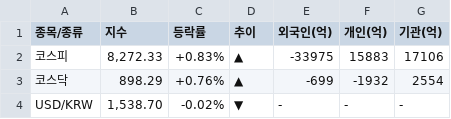
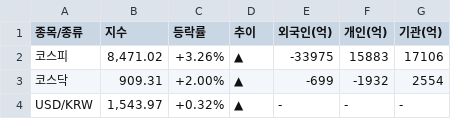
Before and after one commit to k2000kms-del/gd3-market-hub, a CSV file: data/df_market_summary.csv, drawn as a sheet.

```diff
--- a/data/df_market_summary.csv
+++ b/data/df_market_summary.csv
@@ -1,4 +1,4 @@
 종목/종류,지수,등락률,추이,외국인(억),개인(억),기관(억)
-코스피,"8,272.33",+0.83%,▲,-33975,15883,17106
-코스닥,898.29,+0.76%,▲,-699,-1932,2554
-USD/KRW,"1,538.70",-0.02%,▼,-,-,-
+코스피,"8,471.02",+3.26%,▲,-33975,15883,17106
+코스닥,909.31,+2.00%,▲,-699,-1932,2554
+USD/KRW,"1,543.97",+0.32%,▲,-,-,-
```
Also changed, not shown: data/df_full_market.csv, data/df_high_density.csv, 1 other file.
